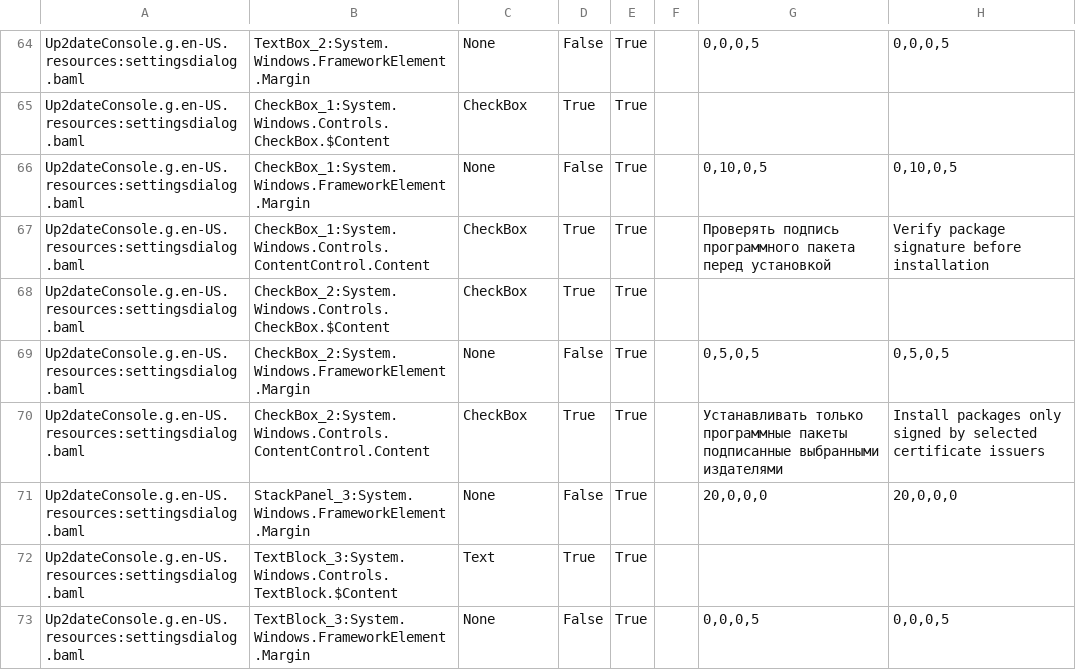
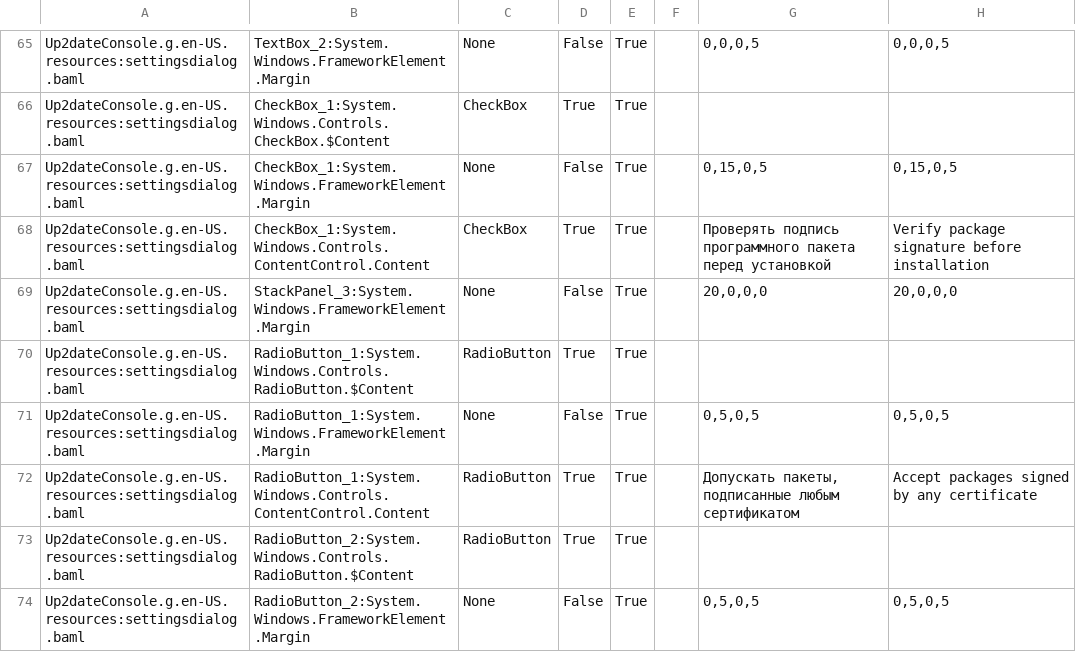
Before and after one commit to rtsoft-sdc/up2date-win, a CSV file: Up2dateService/Up2dateConsole/Localization/Up2dateConsole_ru-RU.csv, drawn as a sheet; only a part is shown, gaps mark what is left out; the diff covers the shown part only.

Commit message:
Implement UI for new verification oprions in Console

```diff
--- a/Up2dateService/Up2dateConsole/Localization/Up2dateConsole_ru-RU.csv
+++ b/Up2dateService/Up2dateConsole/Localization/Up2dateConsole_ru-RU.csv
@@ -65,9 +66,9 @@ Up2dateConsole.g.en-US.resources:settingsdialog.baml,TextBox_2:System.Windows.Fr
 Up2dateConsole.g.en-US.resources:settingsdialog.baml,CheckBox_1:System.Windows.Controls.CheckBox.$Content,CheckBox,True,True,,,,
-Up2dateConsole.g.en-US.resources:settingsdialog.baml,CheckBox_1:System.Windows.FrameworkElement.Margin,None,False,True,,"0,10,0,5","0,10,0,5",
+Up2dateConsole.g.en-US.resources:settingsdialog.baml,CheckBox_1:System.Windows.FrameworkElement.Margin,None,False,True,,"0,15,0,5","0,15,0,5",
 Up2dateConsole.g.en-US.resources:settingsdialog.baml,CheckBox_1:System.Windows.Controls.ContentControl.Content,CheckBox,True,True,,Проверять подпись программного пакета перед установкой,Verify package signature before installation,
-Up2dateConsole.g.en-US.resources:settingsdialog.baml,CheckBox_2:System.Windows.Controls.CheckBox.$Content,CheckBox,True,True,,,,
-Up2dateConsole.g.en-US.resources:settingsdialog.baml,CheckBox_2:System.Windows.FrameworkElement.Margin,None,False,True,,"0,5,0,5","0,5,0,5",
-Up2dateConsole.g.en-US.resources:settingsdialog.baml,CheckBox_2:System.Windows.Controls.ContentControl.Content,CheckBox,True,True,,Устанавливать только программные пакеты подписанные выбранными издателями,Install packages only signed by selected certificate issuers,
 Up2dateConsole.g.en-US.resources:settingsdialog.baml,StackPanel_3:System.Windows.FrameworkElement.Margin,None,False,True,,"20,0,0,0","20,0,0,0",
-Up2dateConsole.g.en-US.resources:settingsdialog.baml,TextBlock_3:System.Windows.Controls.TextBlock.$Content,Text,True,True,,,,
-Up2dateConsole.g.en-US.resources:settingsdialog.baml,TextBlock_3:System.Windows.FrameworkElement.Margin,None,False,True,,"0,0,0,5","0,0,0,5",
+Up2dateConsole.g.en-US.resources:settingsdialog.baml,RadioButton_1:System.Windows.Controls.RadioButton.$Content,RadioButton,True,True,,,,
+Up2dateConsole.g.en-US.resources:settingsdialog.baml,RadioButton_1:System.Windows.FrameworkElement.Margin,None,False,True,,"0,5,0,5","0,5,0,5",
+Up2dateConsole.g.en-US.resources:settingsdialog.baml,RadioButton_1:System.Windows.Controls.ContentControl.Content,RadioButton,True,True,,"Допускать пакеты, подписанные любым сертификатом",Accept packages signed by any certificate,
+Up2dateConsole.g.en-US.resources:settingsdialog.baml,RadioButton_2:System.Windows.Controls.RadioButton.$Content,RadioButton,True,True,,,,
+Up2dateConsole.g.en-US.resources:settingsdialog.baml,RadioButton_2:System.Windows.FrameworkElement.Margin,None,False,True,,"0,5,0,5","0,5,0,5",
```
Also changed, not shown: 8 added rows and 11 edited cells elsewhere in this file, 11 other files.
